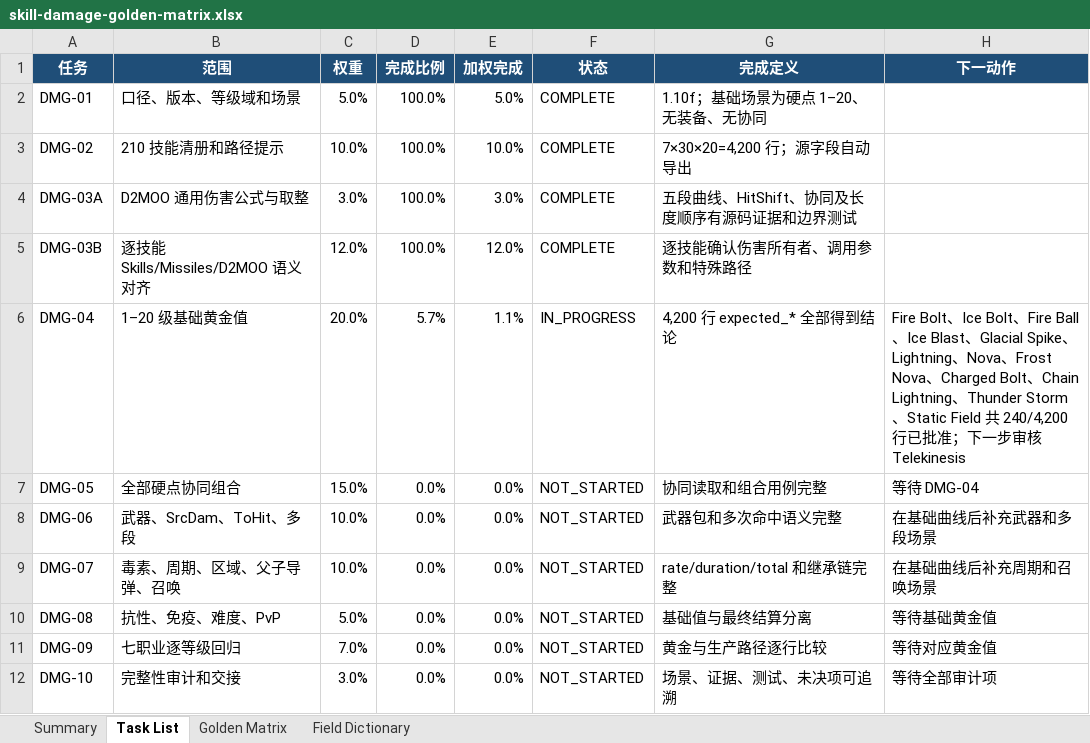
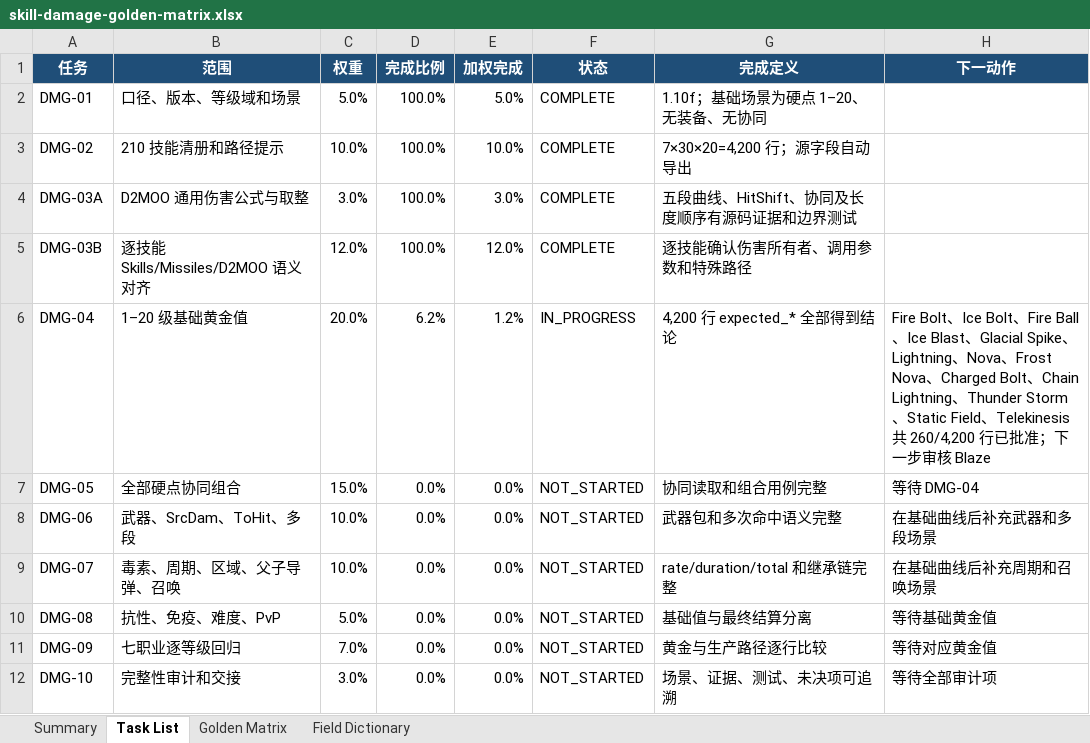
Before and after one commit to femgwei/riiablo, an Excel workbook: docs/skill-damage-golden-matrix.xlsx, sheet Task List, drawn as a sheet; values as stored, in another font and other column widths than the file's, no borders; table styles not drawn; the diff names each change by its address in the sheet, - before the commit and + after, or states it on an @@ line.

Commit message:
Audit and implement Telekinesis damage

```diff
--- a/docs/skill-damage-golden-matrix.xlsx (sheet Task List)
+++ b/docs/skill-damage-golden-matrix.xlsx (sheet Task List)
-D6 (完成比例): 5.7%
+D6 (完成比例): 6.2%
-E6 (加权完成): 1.1%
+E6 (加权完成): 1.2%
-H6 (下一动作): …Static Field 共 240/4,200 行已批准；下一步审核 Telekinesis
+H6 (下一动作): …Static Field、Telekinesis 共 260/4,200 行已批准；下一步审核 Blaze
```
Also changed, not shown: sheet Golden Matrix, sheet Summary, 14 other files.
